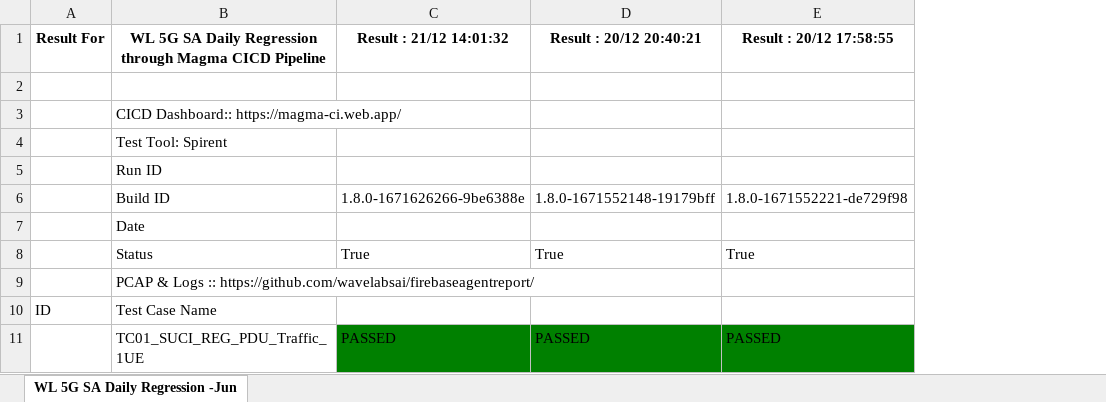
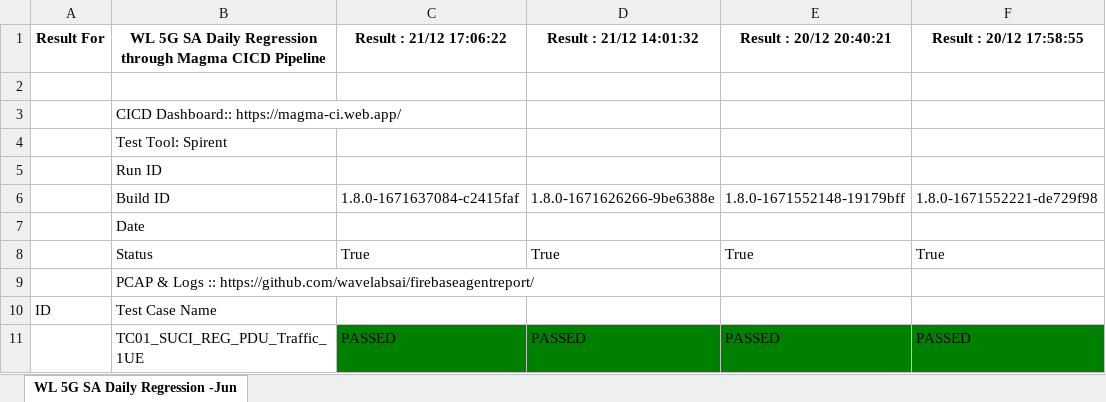
Before and after one commit to wavelabsai/spirent_Excel, an Excel workbook: WL_SPIRENT_REGRESSION.xlsx, sheet WL 5G SA Daily Regression -Jun, drawn as a sheet; only a part is shown; values as stored, in another font and other column widths than the file's, no borders; the diff names each change by its address in the sheet, - before the commit and + after, or states it on an @@ line.

Commit message:
Adding excel files

```diff
--- a/WL_SPIRENT_REGRESSION.xlsx (sheet WL 5G SA Daily Regression -Jun)
+++ b/WL_SPIRENT_REGRESSION.xlsx (sheet WL 5G SA Daily Regression -Jun)
+column C (Result : 21/12 17:06:22), rows 6-11: 1.8.0-1671637084-c2415faf |  | True |  |  | PASSED
```
